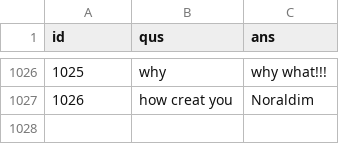
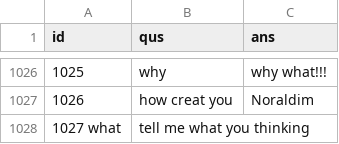
Before and after one commit to Noraldim/CHAT-BOT, a TSV file: FULL BOT RESORSEs.tsv, drawn as a sheet; only a part is shown, gaps mark what is left out.

Commit message:
FULL BOT RESORSEs.tsv

```diff
--- a/FULL BOT RESORSEs.tsv
+++ b/FULL BOT RESORSEs.tsv
@@ -1027 +1027,2 @@ id	qus	ans
 1026	how creat you 	Noraldim
+1027  what 	tell me what you thinking
```
